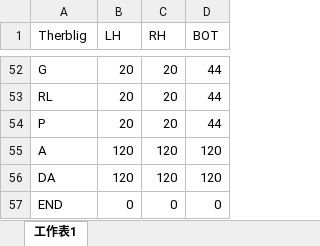
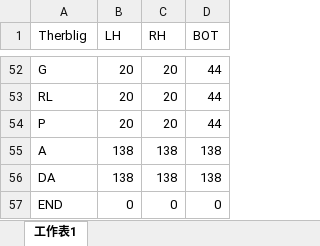
Before and after one commit to yuyulu1221/HRC_taskAlloc_w.TB_w.AR, an Excel workbook: data/therblig_process_time.xlsx, sheet 工作表1, drawn as a sheet; only a part is shown, gaps mark what is left out; values as stored, in another font and other column widths than the file's, no borders; the diff names each change by its address in the sheet, - before the commit and + after, or states it on an @@ line.

```diff
--- a/data/therblig_process_time.xlsx (sheet 工作表1)
+++ b/data/therblig_process_time.xlsx (sheet 工作表1)
-B55:B56 (LH): 120
+B55:B56 (LH): 138
-C55:C56 (RH): 120
+C55:C56 (RH): 138
-D55:D56 (BOT): 120
+D55:D56 (BOT): 138
```
Also changed, not shown: data/data_final4.xlsx, 14 other files.
